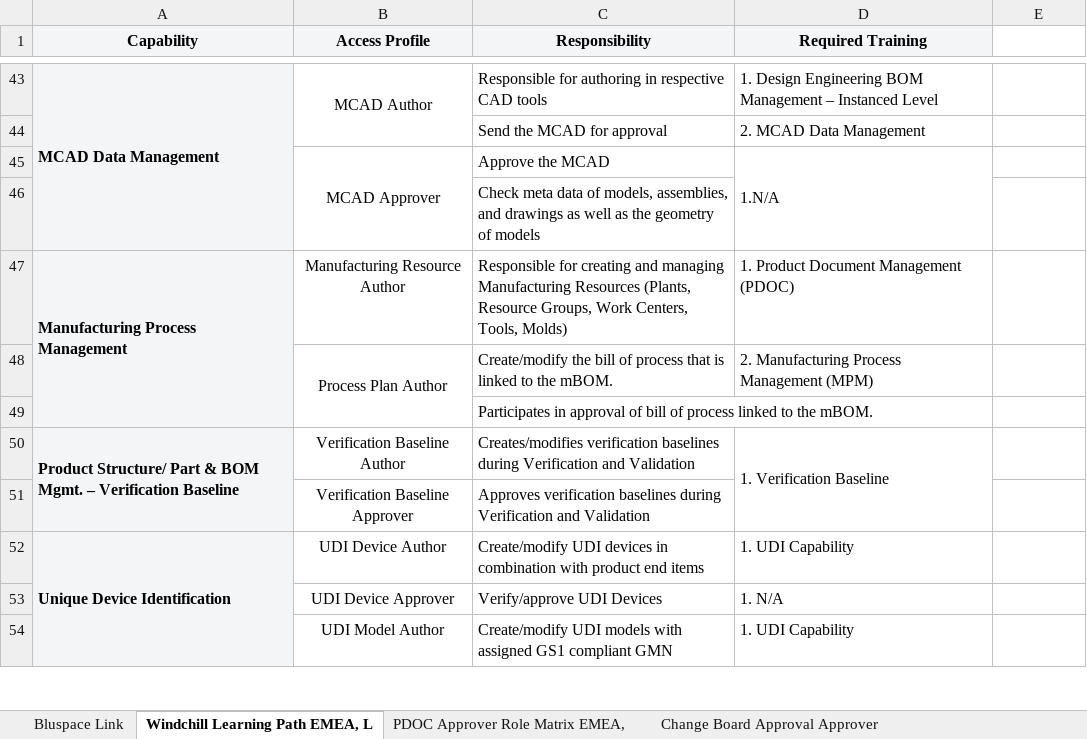
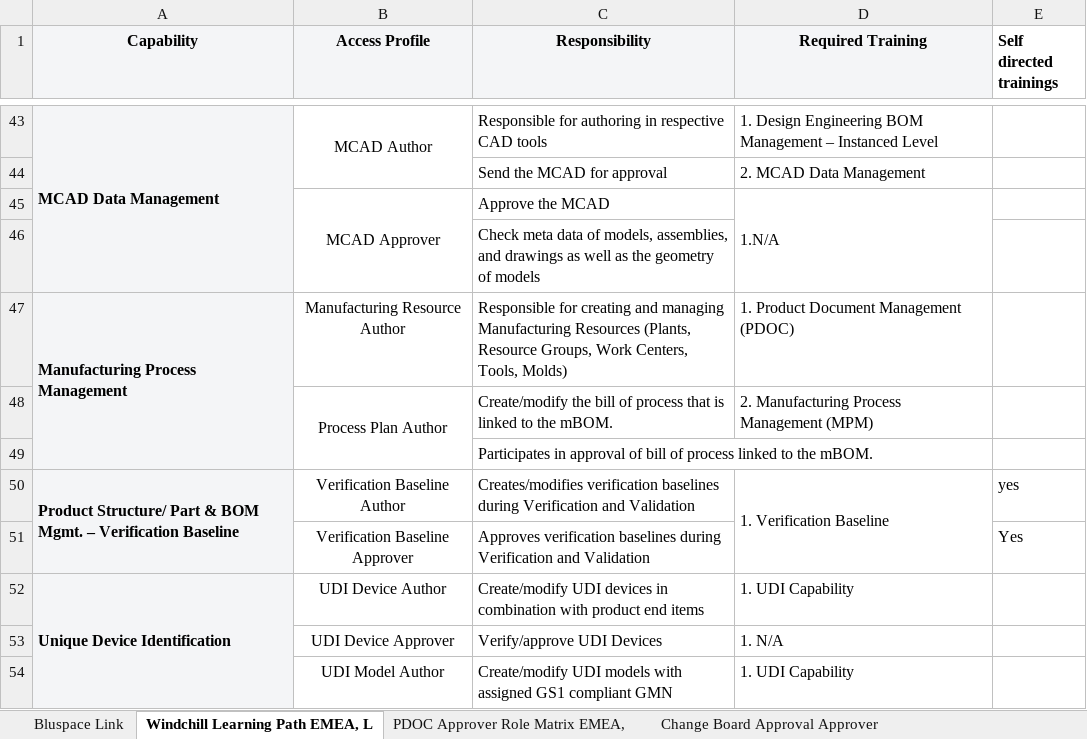
Before and after one commit to hashcodes7/rag-closed-context-qa, an Excel workbook: knowledge_source/Windchill GPDM & Windchill NA/Windchill GPDM/GPDM-User Management/EMEA, LA & AP Training Matrix.xlsx, sheet Windchill Learning Path EMEA, L, drawn as a sheet; only a part is shown, gaps mark what is left out; values as stored, in another font and other column widths than the file's, no borders; the diff names each change by its address in the sheet, - before the commit and + after, or states it on an @@ line.

```diff
--- a/knowledge_source/Windchill GPDM & Windchill NA/Windchill GPDM/GPDM-User Management/EMEA, LA & AP Training Matrix.xlsx (sheet Windchill Learning Path EMEA, L)
+++ b/knowledge_source/Windchill GPDM & Windchill NA/Windchill GPDM/GPDM-User Management/EMEA, LA & AP Training Matrix.xlsx (sheet Windchill Learning Path EMEA, L)
-E1: (empty)
+E1: Self directed trainings
-E50 (Self directed trainings): (empty)
+E50 (Self directed trainings): yes
-E51 (Self directed trainings): (empty)
+E51 (Self directed trainings): Yes
```
Also changed, not shown: sheet Roles-Capability&Tranings, 38 other files.
